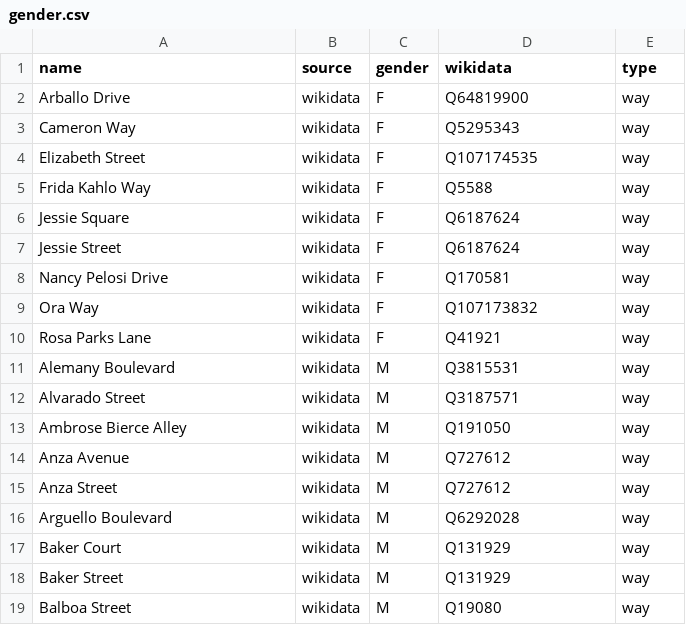
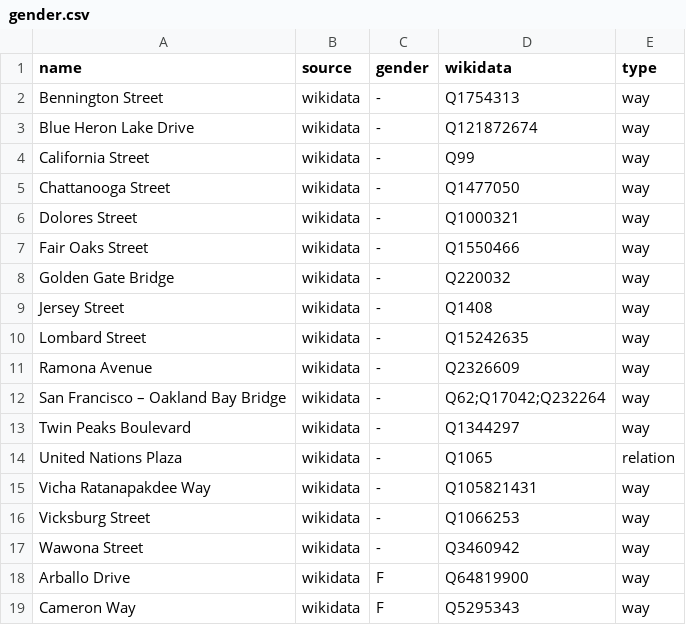
Before and after one commit to EqualStreetNames/equalstreetnames-sanfrancisco, a CSV file: data/gender.csv, drawn as a sheet; only a part is shown; the shorter side is filled out with more unchanged rows.

```diff
--- a/data/gender.csv
+++ b/data/gender.csv
@@ -1,2 +1,18 @@
 name,source,gender,wikidata,type
+"Bennington Street",wikidata,-,Q1754313,way
+"Blue Heron Lake Drive",wikidata,-,Q121872674,way
+"California Street",wikidata,-,Q99,way
+"Chattanooga Street",wikidata,-,Q1477050,way
+"Dolores Street",wikidata,-,Q1000321,way
+"Fair Oaks Street",wikidata,-,Q1550466,way
+"Golden Gate Bridge",wikidata,-,Q220032,way
+"Jersey Street",wikidata,-,Q1408,way
+"Lombard Street",wikidata,-,Q15242635,way
+"Ramona Avenue",wikidata,-,Q2326609,way
+"San Francisco – Oakland Bay Bridge",wikidata,-,Q62;Q17042;Q232264,way
+"Twin Peaks Boulevard",wikidata,-,Q1344297,way
+"United Nations Plaza",wikidata,-,Q1065,relation
+"Vicha Ratanapakdee Way",wikidata,-,Q105821431,way
+"Vicksburg Street",wikidata,-,Q1066253,way
+"Wawona Street",wikidata,-,Q3460942,way
 "Arballo Drive",wikidata,F,Q64819900,way
```
Also changed, not shown: data/other.csv, 3 other files.
